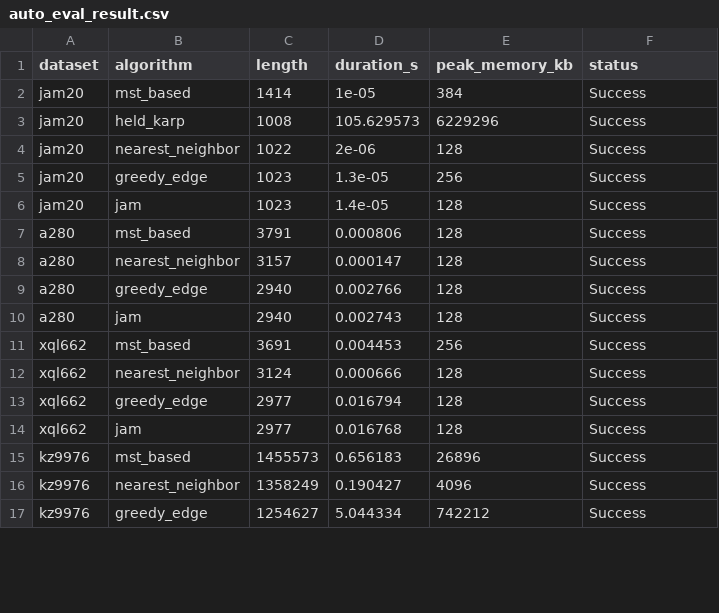
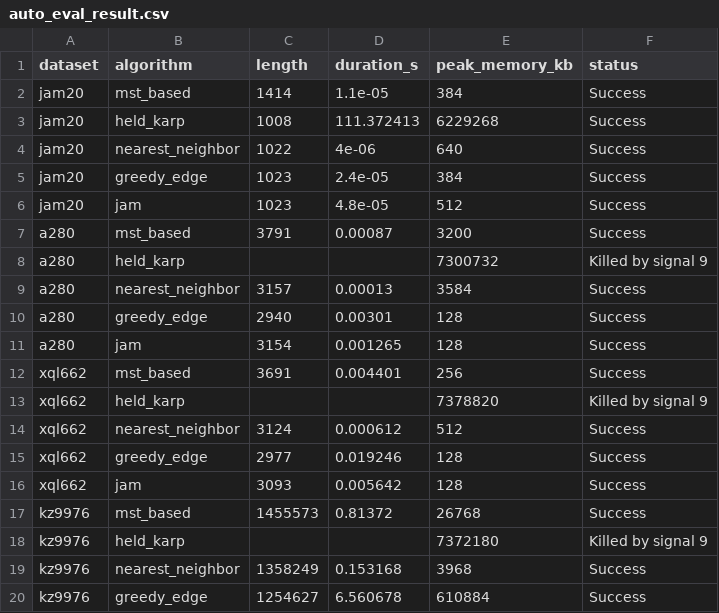
Before and after one commit to ginjae/traveling-salesman, a CSV file: auto_eval_result.csv, drawn as a sheet; only a part is shown; the diff covers the shown part only.

Commit message:
Add new results

```diff
--- a/auto_eval_result.csv
+++ b/auto_eval_result.csv
@@ -1,17 +1,20 @@
 dataset,algorithm,length,duration_s,peak_memory_kb,status
-jam20,mst_based,1414,1e-05,384,Success
-jam20,held_karp,1008,105.629573,6229296,Success
-jam20,nearest_neighbor,1022,2e-06,128,Success
-jam20,greedy_edge,1023,1.3e-05,256,Success
-jam20,jam,1023,1.4e-05,128,Success
-a280,mst_based,3791,0.000806,128,Success
-a280,nearest_neighbor,3157,0.000147,128,Success
-a280,greedy_edge,2940,0.002766,128,Success
-a280,jam,2940,0.002743,128,Success
-xql662,mst_based,3691,0.004453,256,Success
-xql662,nearest_neighbor,3124,0.000666,128,Success
-xql662,greedy_edge,2977,0.016794,128,Success
-xql662,jam,2977,0.016768,128,Success
-kz9976,mst_based,1455573,0.656183,26896,Success
-kz9976,nearest_neighbor,1358249,0.190427,4096,Success
-kz9976,greedy_edge,1254627,5.044334,742212,Success
+jam20,mst_based,1414,1.1e-05,384,Success
+jam20,held_karp,1008,111.372413,6229268,Success
+jam20,nearest_neighbor,1022,4e-06,640,Success
+jam20,greedy_edge,1023,2.4e-05,384,Success
+jam20,jam,1023,4.8e-05,512,Success
+a280,mst_based,3791,0.00087,3200,Success
+a280,held_karp,,,7300732,Killed by signal 9
+a280,nearest_neighbor,3157,0.00013,3584,Success
+a280,greedy_edge,2940,0.00301,128,Success
+a280,jam,3154,0.001265,128,Success
+xql662,mst_based,3691,0.004401,256,Success
+xql662,held_karp,,,7378820,Killed by signal 9
+xql662,nearest_neighbor,3124,0.000612,512,Success
+xql662,greedy_edge,2977,0.019246,128,Success
+xql662,jam,3093,0.005642,128,Success
+kz9976,mst_based,1455573,0.81372,26768,Success
+kz9976,held_karp,,,7372180,Killed by signal 9
+kz9976,nearest_neighbor,1358249,0.153168,3968,Success
+kz9976,greedy_edge,1254627,6.560678,610884,Success
```
Also changed, not shown: 1 added row and 10 edited cells elsewhere in this file, 23 other files.
